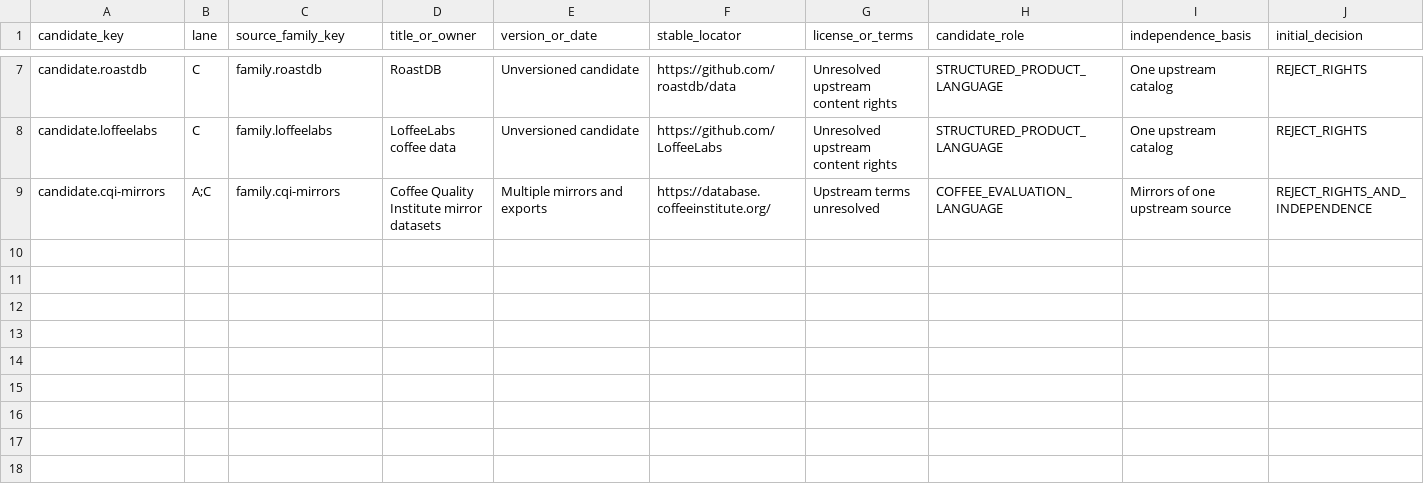
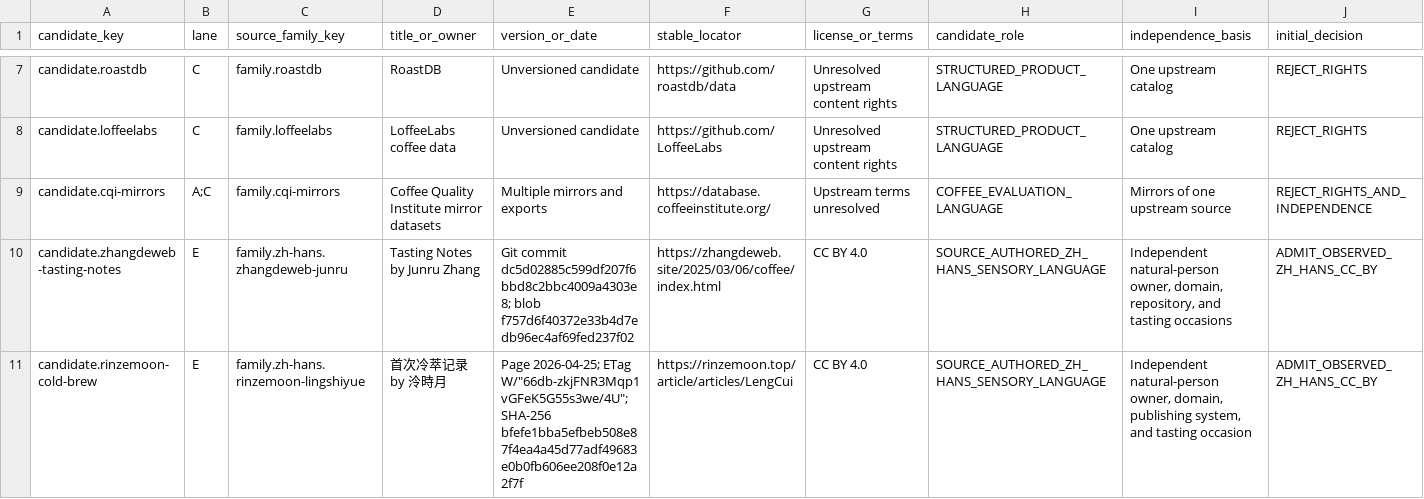
Before and after one commit to dpan538/coffee-flavor-research, a TSV file: db/data/round3i/source_candidate_register.tsv, drawn as a sheet; only a part is shown, gaps mark what is left out; rows hold the shown columns only; the diff names each change by its address in the sheet, - before the commit and + after, or states it on an @@ line.

Commit message:
data(language): add source-authored Simplified-Chinese evidence
Problem: The frozen baseline has zero source-authored Simplified-Chinese language families and zero countable observed sensory expressions.

Decision: Admit reviewed sensory wording from seven Junru Zhang tasting records and one Ling Shiyue cold-brew record as two independent CC BY 4.0 families.

Why: Both sources are genuinely authored in Simplified Chinese, independently owned and published, exactly versioned or hashed, and licensed for the scoped raw and derived uses.

Epistemic impact: Adds observed Chinese sensory language without translation, synonym inflation, script conversion, forced canonical mapping, preparation vocabulary, or non-author source copy.

Artifacts: Adds a hash-gated generator, two source-family and source records, eight frozen document records, 249 expression identities, 253 occurrences, a batch result, and two candidate-register decisions.

Validation: Reviewed inputs match exact hashes; 253 occurrences join eight documents and normalize to 249 unique NFKC expressions; every expression contains Han script; role and exclusion gates pass; git diff check passes.

Source: Junru Zhang, Tasting Notes; 泠時月, 首次冷萃记录.

Source family: family.zh-hans.zhangdeweb-junru; family.zh-hans.rinzemoon-lingshiyue.

Version: Zhang git dc5d02885c599df207f6bbd8c2bbc4009a4303e8/blob f757d6f40372e33b4d7edb96ec4af69fed237f02; Rinzemoon page 2026-04-25 with recorded ETag and snapshot hash.

License: CC BY 4.0 for both sources.

Files: Reviewed author blocks represented as source-located occurrences plus hash/version manifests; excluded page material is not imported.

Hashes: Zhang HTML 19c8cce17bf4f97f8354d29a79e7e1e860be4ef8422a8ce65d479e91545dc3c4; Rinzemoon HTML bfefe1bba5efbeb508e87f4ea4a45d77adf49683e0b0fb606ee208f0e12a2f7f; occurrence review 0380b2403589d6e938eed528787977a215aa66bc2137c0d688b427b7db832cbe.

Rows/Documents: 253 observed sensory occurrences across eight tasting documents; 249 distinct normalized expressions.

Coverage gained: Two independent zh-Hans families clear the mandatory family gate, and 249 observed expressions clear the preferred sensory-depth target.

Public export status: CC BY attribution, license link, change indication, and no-endorsement conditions apply; comments, contact metadata, images, reference copy, and non-sensory context are excluded.

```diff
--- a/db/data/round3i/source_candidate_register.tsv
+++ b/db/data/round3i/source_candidate_register.tsv
+row 10: candidate.zhangdeweb-tasting-notes | E | family.zh-hans.zhangdeweb-junru | Tasting Notes by Junru Zhang | Git commit dc5d02885c599df207f6bbd8c2bbc4009a4303e8; blob f757d6f40372e33b4d7edb96ec4af69fed237f02 | https://zhangdeweb.site/2025/03/06/coffee/index.html | CC BY 4.0 | SOURCE_AUTHORED_ZH_HANS_SENSORY_LANGUAGE | Independent natural-person owner, domain, repository, and tasting occasions | ADMIT_OBSERVED_ZH_HANS_CC_BY
+row 11: candidate.rinzemoon-cold-brew | E | family.zh-hans.rinzemoon-lingshiyue | 首次冷萃记录 by 泠時月 | Page 2026-04-25; ETag W/"66db-zkjFNR3Mqp1vGFeK5G55s3we/4U"; SHA-256 bfefe1bba5efbeb508e87f4ea4a45d77adf49683e0b0fb606ee208f0e12a2f7f | https://rinzemoon.top/article/articles/LengCui | CC BY 4.0 | SOURCE_AUTHORED_ZH_HANS_SENSORY_LANGUAGE | Independent natural-person owner, domain, publishing system, and tasting occasion | ADMIT_OBSERVED_ZH_HANS_CC_BY
```
Also changed, not shown: 7 other files.
